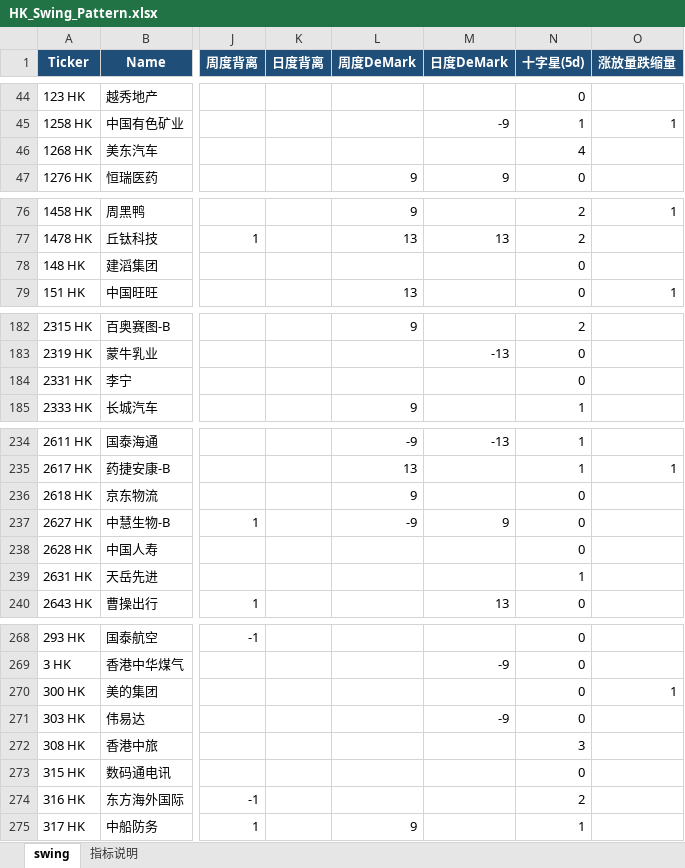
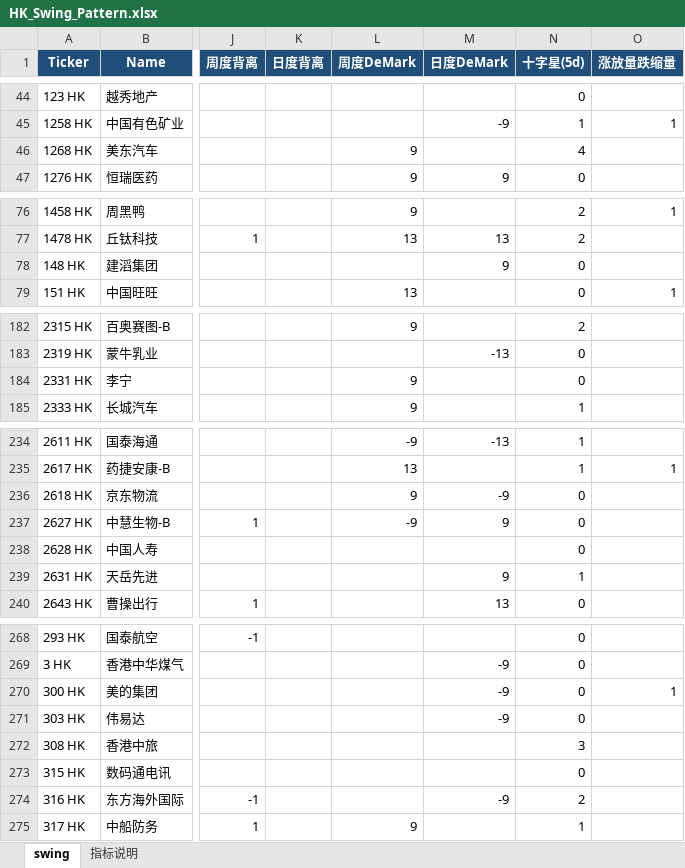
Before and after one commit to jibom/trend-equity-screener, an Excel workbook: hk_swing_pattern/HK_Swing_Pattern.xlsx, sheet swing, drawn as a sheet; only a part is shown, gaps mark what is left out; values as stored, in another font and other column widths than the file's, no borders; the diff covers the shown part only; the diff names each change by its address in the sheet, - before the commit and + after, or states it on an @@ line.

```diff
--- a/hk_swing_pattern/HK_Swing_Pattern.xlsx (sheet swing)
+++ b/hk_swing_pattern/HK_Swing_Pattern.xlsx (sheet swing)
-L46 (周度DeMark): (empty)
+L46 (周度DeMark): 9
-M78 (日度DeMark): (empty)
+M78 (日度DeMark): 9
-L184 (周度DeMark): (empty)
+L184 (周度DeMark): 9
-M236 (日度DeMark): (empty)
+M236 (日度DeMark): -9
-M239 (日度DeMark): (empty)
+M239 (日度DeMark): 9
-M270 (日度DeMark): (empty)
+M270 (日度DeMark): -9
-M274 (日度DeMark): (empty)
+M274 (日度DeMark): -9
```
Also changed, not shown: 9 edited cells elsewhere in this sheet, public/hk_swing_pattern/HK_Swing_Pattern.xlsx, 2 other files.
